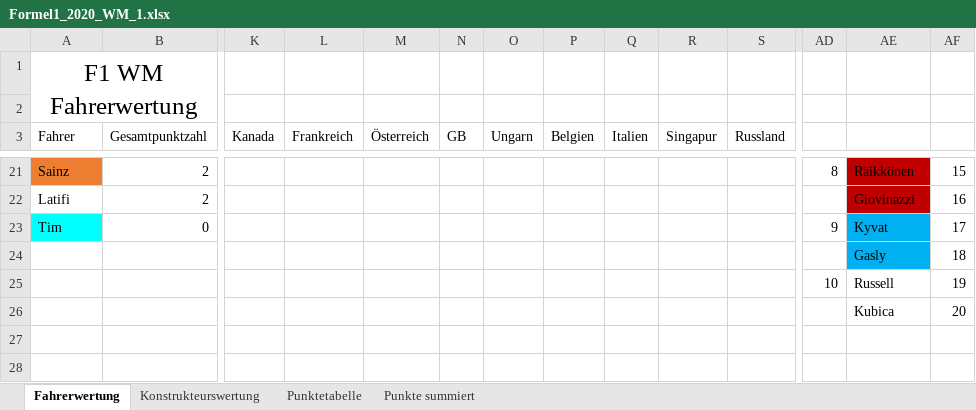
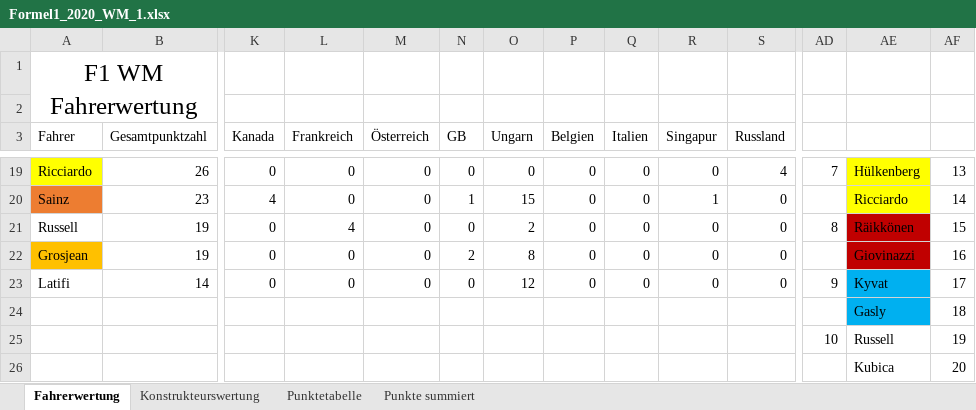
Before and after one commit to TK5-Tim/F1-virtualWC, an Excel workbook: seasons_excel/Formel1_2020_WM_1.xlsx, sheet Fahrerwertung, drawn as a sheet; only a part is shown, gaps mark what is left out; values as stored, in another font and other column widths than the file's, no borders; charts and pictures not drawn; removed rows and columns are numbered as before the commit, all else as after; rows hold the shown columns only; the diff covers the shown part only; the diff names each change by its address in the sheet, - before the commit and + after, or states it on an @@ line.

```diff
--- a/seasons_excel/Formel1_2020_WM_1.xlsx (sheet Fahrerwertung)
+++ b/seasons_excel/Formel1_2020_WM_1.xlsx (sheet Fahrerwertung)
+row 19: Ricciardo | 26 | 0 | 0 | 0 | 0 | 0 | 0 | 0 | 0 | 4 | 7 | Hülkenberg | 13
-B20 (Gesamtpunktzahl): 2
+B20 (Gesamtpunktzahl): 23
-K20 (Kanada): (empty)
+K20 (Kanada): 4
-L20 (Frankreich): (empty)
+L20 (Frankreich): 0
-M20 (Österreich): (empty)
+M20 (Österreich): 0
-N20 (GB): (empty)
+N20 (GB): 1
-O20 (Ungarn): (empty)
+O20 (Ungarn): 15
-P20 (Belgien): (empty)
+P20 (Belgien): 0
-Q20 (Italien): (empty)
+Q20 (Italien): 0
-R20 (Singapur): (empty)
+R20 (Singapur): 1
-S20 (Russland): (empty)
+S20 (Russland): 0
-AD20: 8
+AD20: (empty)
-AE20: Räikkönen
+AE20: Ricciardo
-AE20 fill: #C00000
+AE20 fill: #FFFF00
-AF20: 15
+AF20: 14
+row 21: Russell | 19 | 0 | 4 | 0 | 0 | 2 | 0 | 0 | 0 | 0 | 8 | Räikkönen | 15
+row 22: Grosjean | 19 | 0 | 0 | 0 | 2 | 8 | 0 | 0 | 0 | 0 |  | Giovinazzi | 16
-B23 (Gesamtpunktzahl): 2
+B23 (Gesamtpunktzahl): 14
-K23 (Kanada): (empty)
+K23 (Kanada): 0
-L23 (Frankreich): (empty)
+L23 (Frankreich): 0
-M23 (Österreich): (empty)
+M23 (Österreich): 0
-N23 (GB): (empty)
+N23 (GB): 0
-O23 (Ungarn): (empty)
+O23 (Ungarn): 12
-P23 (Belgien): (empty)
+P23 (Belgien): 0
-Q23 (Italien): (empty)
+Q23 (Italien): 0
-R23 (Singapur): (empty)
+R23 (Singapur): 0
-S23 (Russland): (empty)
+S23 (Russland): 0
-AD23: (empty)
+AD23: 9
-AE23: Giovinazzi
+AE23: Kyvat
-AE23 fill: #C00000
+AE23 fill: #00B0F0
-AF23: 16
+AF23: 17
-row 23: Tim | 0 |  |  |  |  |  |  |  |  |  | 9 | Kyvat | 17
```
Also changed, not shown: 6 added rows, 8 removed rows, 102 edited cells and cell formats elsewhere in this sheet, sheet Punkte summiert, charts or pictures.
